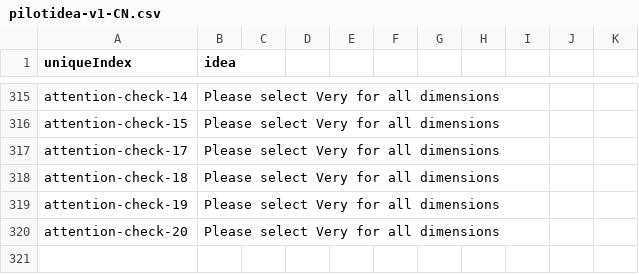
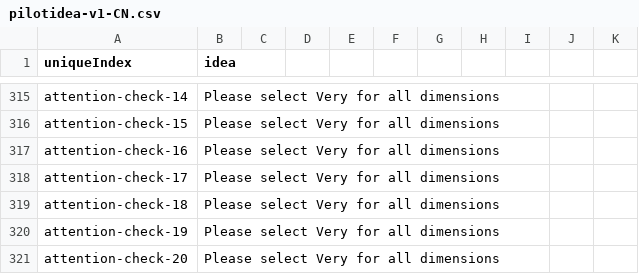
Before and after one commit to hujinya2020/ideation, a CSV file: pilotidea-v1-CN.csv, drawn as a sheet; only a part is shown, gaps mark what is left out; the diff names each change by its address in the sheet, - before the commit and + after, or states it on an @@ line.

```diff
--- a/pilotidea-v1-CN.csv
+++ b/pilotidea-v1-CN.csv
+row 317: attention-check-16 | Please select Very for all dimensions
```
Also changed, not shown: pilotidea-v1-EN.csv.
